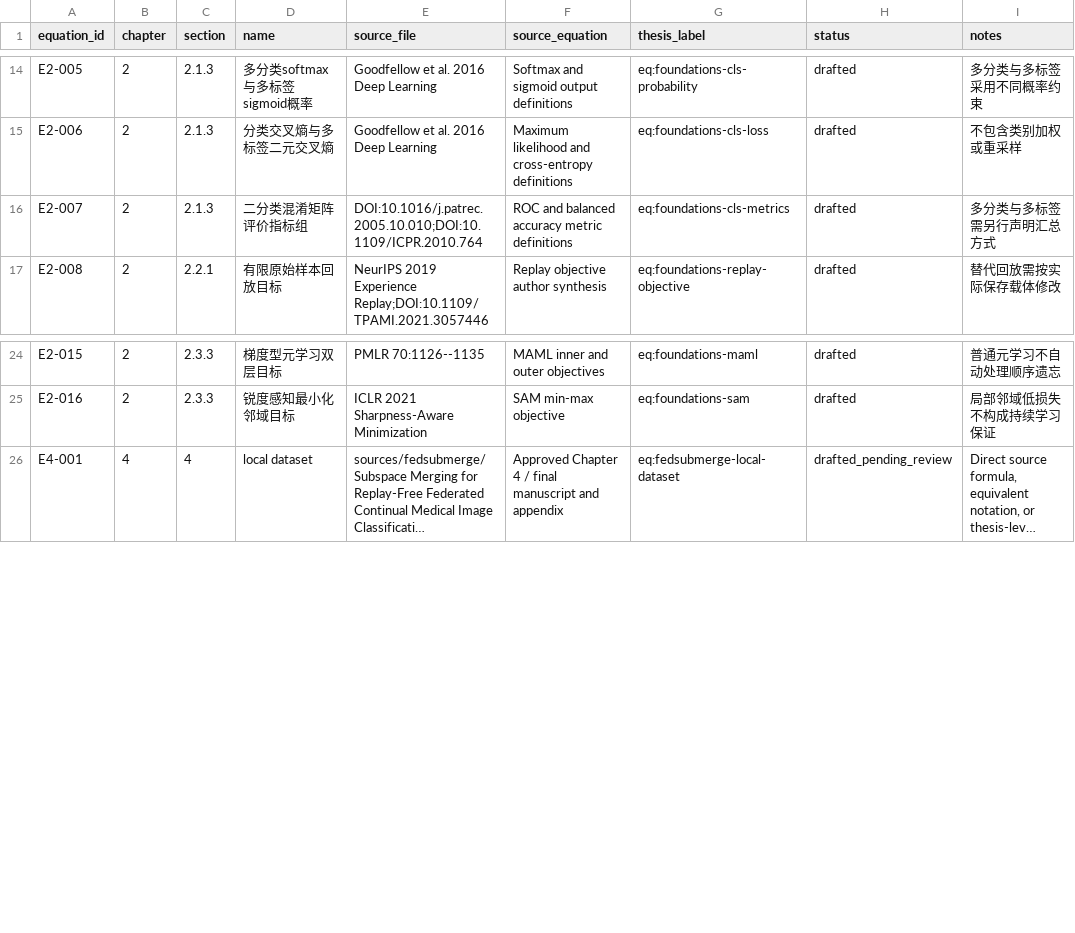
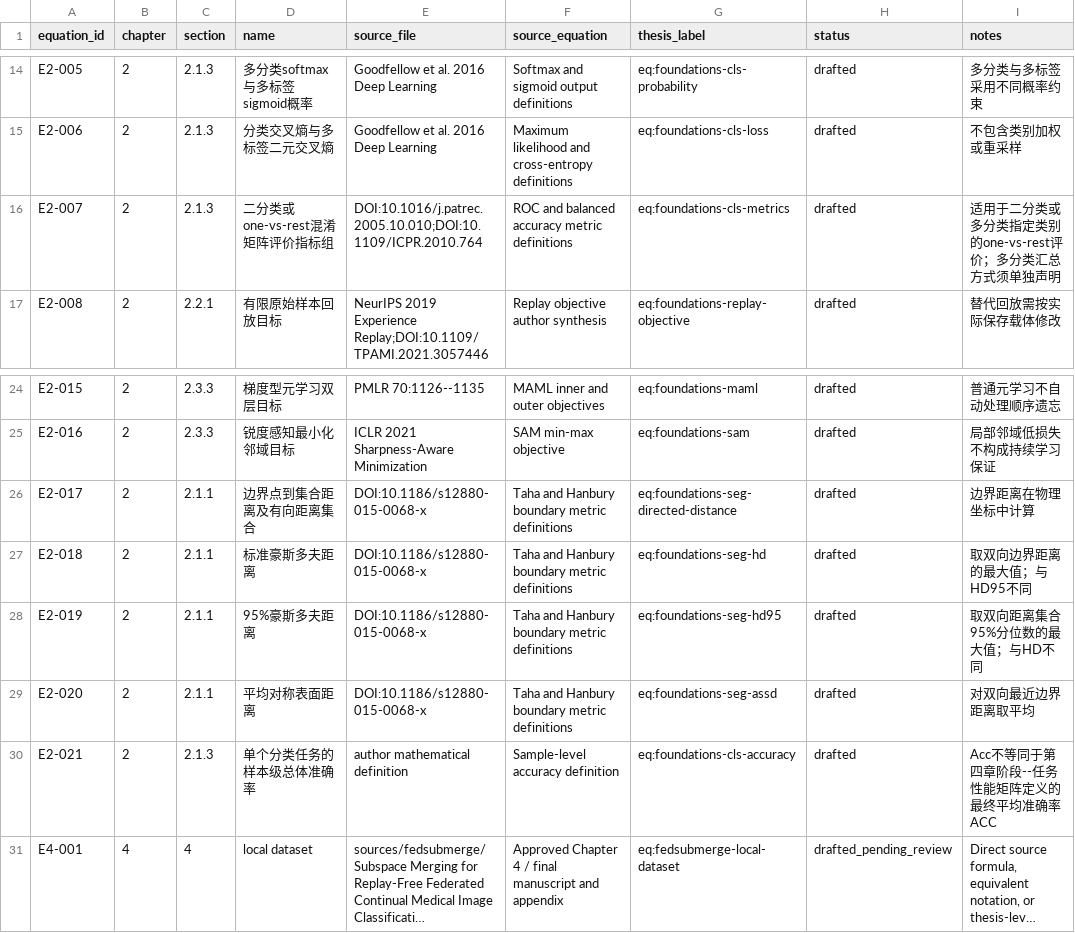
Before and after one commit to DLwbm123/phd-thesis, a CSV file: evidence/equations.csv, drawn as a sheet; only a part is shown, gaps mark what is left out; long unchanged cells end in …; the diff names each change by its address in the sheet, - before the commit and + after, or states it on an @@ line.

Commit message:
Align Chapters 1 and 2 foundations

```diff
--- a/evidence/equations.csv
+++ b/evidence/equations.csv
-D16 (name): 二分类混淆矩阵评价指标组
+D16 (name): 二分类或one-vs-rest混淆矩阵评价指标组
-I16 (notes): 多分类与多标签需另行声明汇总方式
+I16 (notes): 适用于二分类或多分类指定类别的one-vs-rest评价；多分类汇总方式须单独声明
+row 26: E2-017 | 2 | 2.1.1 | 边界点到集合距离及有向距离集合 | DOI:10.1186/s12880-015-0068-x | Taha and Hanbury boundary metric definitions | eq:foundations-seg-directed-distance | drafted | 边界距离在物理坐标中计算
+row 27: E2-018 | 2 | 2.1.1 | 标准豪斯多夫距离 | DOI:10.1186/s12880-015-0068-x | Taha and Hanbury boundary metric definitions | eq:foundations-seg-hd | drafted | 取双向边界距离的最大值；与HD95不同
+row 28: E2-019 | 2 | 2.1.1 | 95%豪斯多夫距离 | DOI:10.1186/s12880-015-0068-x | Taha and Hanbury boundary metric definitions | eq:foundations-seg-hd95 | drafted | 取双向距离集合95%分位数的最大值；与HD不同
+row 29: E2-020 | 2 | 2.1.1 | 平均对称表面距离 | DOI:10.1186/s12880-015-0068-x | Taha and Hanbury boundary metric definitions | eq:foundations-seg-assd | drafted | 对双向最近边界距离取平均
+row 30: E2-021 | 2 | 2.1.3 | 单个分类任务的样本级总体准确率 | author mathematical definition | Sample-level accuracy definition | eq:foundations-cls-accuracy | drafted | Acc不等同于第四章阶段--任务性能矩阵定义的最终平均准确率ACC
```
Also changed, not shown: evidence/claims.csv, qa/chapter_status.csv, 15 other files.
